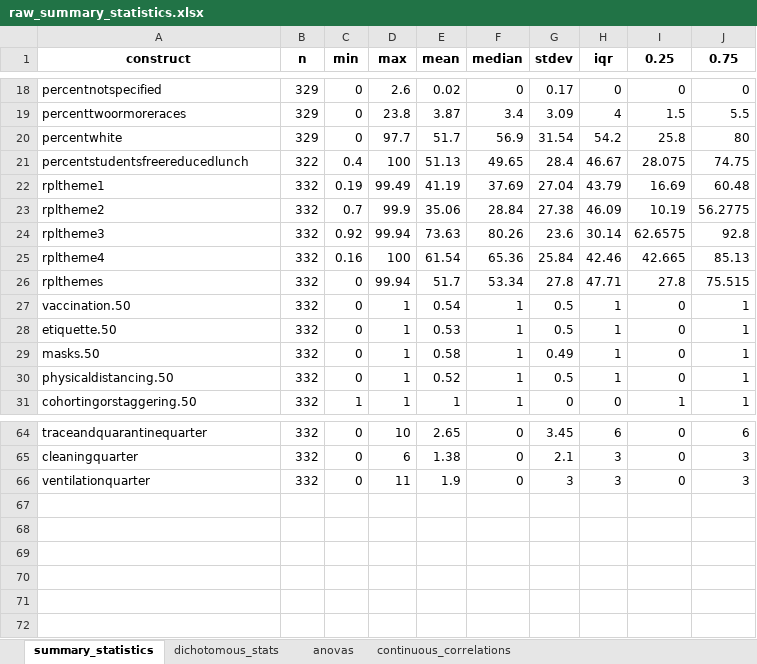
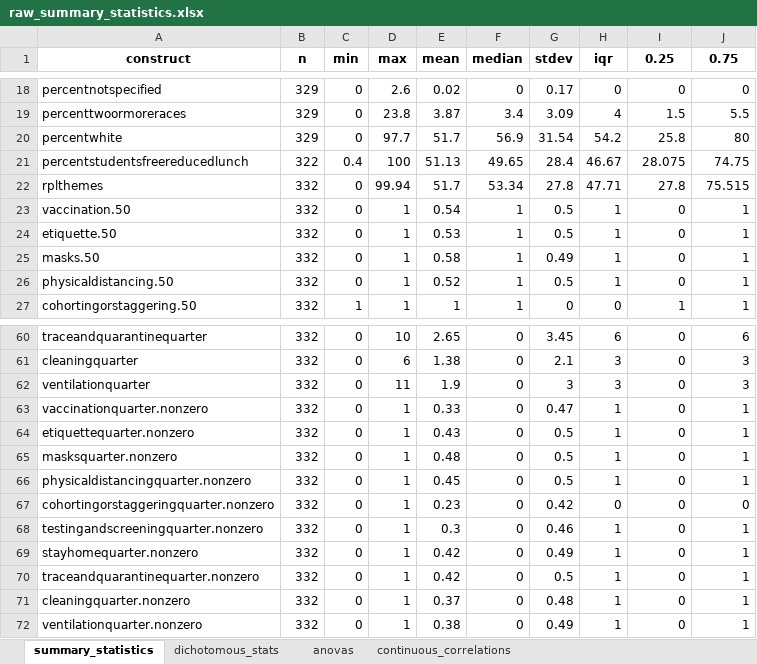
Before and after one commit to ztimpeicf/nscps_district_cases, an Excel workbook: raw_summary_statistics.xlsx, sheet summary_statistics, drawn as a sheet; only a part is shown, gaps mark what is left out; values as stored, in another font and other column widths than the file's, no borders; removed rows and columns are numbered as before the commit, all else as after; the diff names each change by its address in the sheet, - before the commit and + after, or states it on an @@ line.

Commit message:
Update SVI to be rplthemes (overall measure); add table 4 to report. Now have comparison of no policy/policy and 75th percentile cutoff.

```diff
--- a/raw_summary_statistics.xlsx (sheet summary_statistics)
+++ b/raw_summary_statistics.xlsx (sheet summary_statistics)
-row 22: rpltheme1 | 332 | 0.19 | 99.49 | 41.19 | 37.69 | 27.04 | 43.79 | 16.69 | 60.48
-row 23: rpltheme2 | 332 | 0.7 | 99.9 | 35.06 | 28.84 | 27.38 | 46.09 | 10.19 | 56.2775
-row 24: rpltheme3 | 332 | 0.92 | 99.94 | 73.63 | 80.26 | 23.6 | 30.14 | 62.6575 | 92.8
-row 25: rpltheme4 | 332 | 0.16 | 100 | 61.54 | 65.36 | 25.84 | 42.46 | 42.665 | 85.13
+row 63: vaccinationquarter.nonzero | 332 | 0 | 1 | 0.33 | 0 | 0.47 | 1 | 0 | 1
+row 64: etiquettequarter.nonzero | 332 | 0 | 1 | 0.43 | 0 | 0.5 | 1 | 0 | 1
+row 65: masksquarter.nonzero | 332 | 0 | 1 | 0.48 | 0 | 0.5 | 1 | 0 | 1
+row 66: physicaldistancingquarter.nonzero | 332 | 0 | 1 | 0.45 | 0 | 0.5 | 1 | 0 | 1
+row 67: cohortingorstaggeringquarter.nonzero | 332 | 0 | 1 | 0.23 | 0 | 0.42 | 0 | 0 | 0
+row 68: testingandscreeningquarter.nonzero | 332 | 0 | 1 | 0.3 | 0 | 0.46 | 1 | 0 | 1
+row 69: stayhomequarter.nonzero | 332 | 0 | 1 | 0.42 | 0 | 0.49 | 1 | 0 | 1
+row 70: traceandquarantinequarter.nonzero | 332 | 0 | 1 | 0.42 | 0 | 0.5 | 1 | 0 | 1
+row 71: cleaningquarter.nonzero | 332 | 0 | 1 | 0.37 | 0 | 0.48 | 1 | 0 | 1
+row 72: ventilationquarter.nonzero | 332 | 0 | 1 | 0.38 | 0 | 0.49 | 1 | 0 | 1
```
Also changed, not shown: sheet dichotomous_stats, sheet continuous_correlations, analytic_data.xlsx, construct_texts.xlsx, 12 other files.
